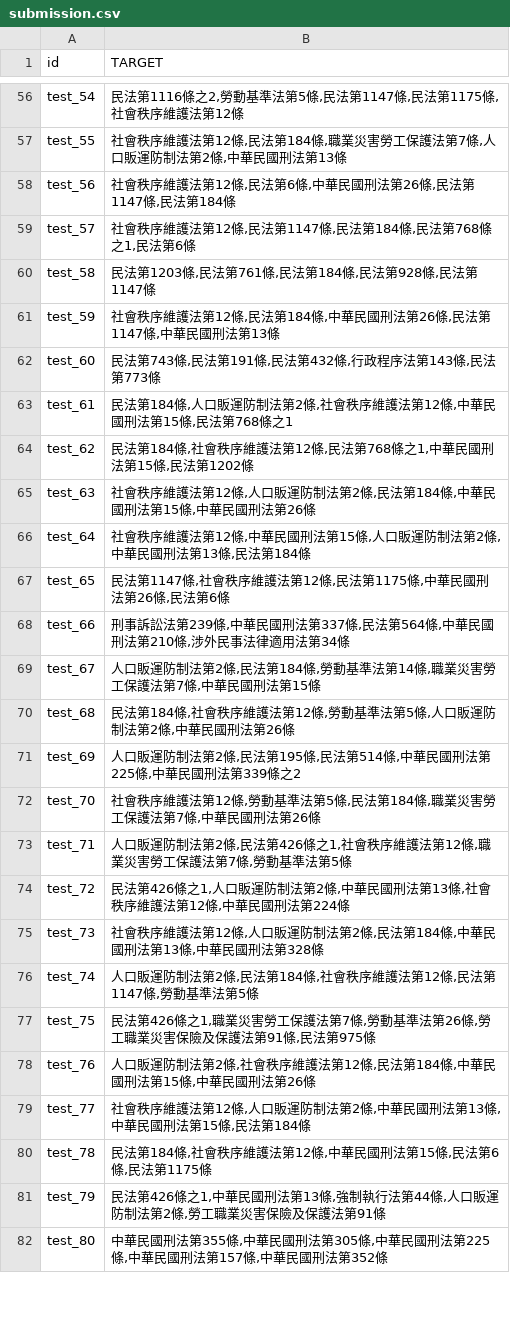
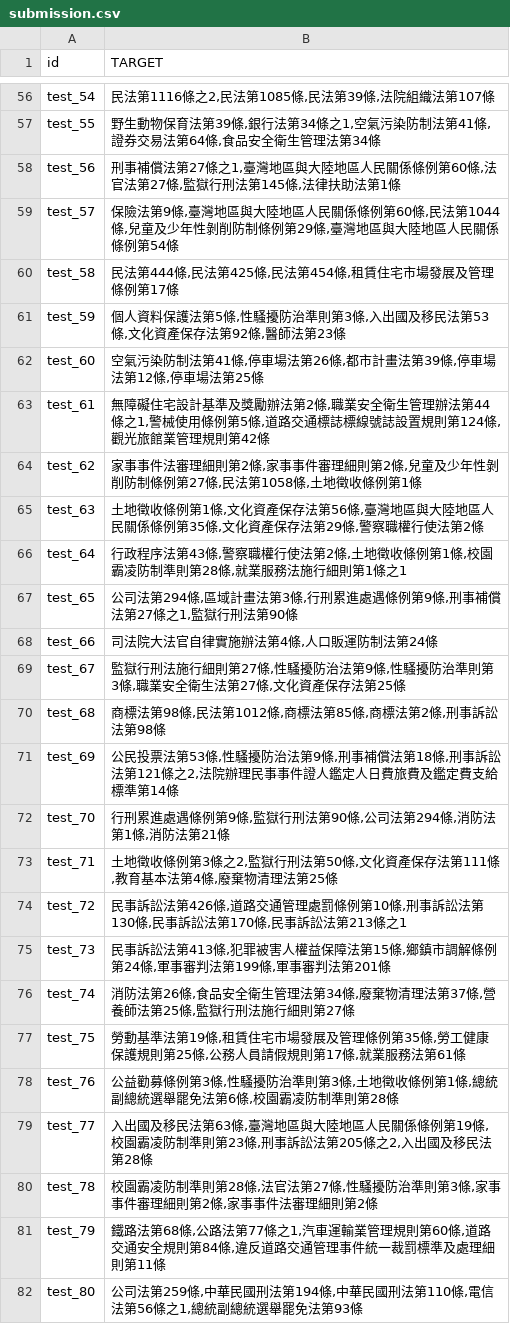
Before and after one commit to erichen0208/NTU-IRIE-Final, a CSV file: data/submission.csv, drawn as a sheet; only a part is shown, gaps mark what is left out; the diff covers the shown part only; the diff names each change by its address in the sheet, - before the commit and + after, or states it on an @@ line.

```diff
--- a/data/submission.csv
+++ b/data/submission.csv
-B56 (TARGET): 民法第1116條之2,勞動基準法第5條,民法第1147條,民法第1175條,社會秩序維護法第12條
+B56 (TARGET): 民法第1116條之2,民法第1085條,民法第39條,法院組織法第107條
-B57 (TARGET): 社會秩序維護法第12條,民法第184條,職業災害勞工保護法第7條,人口販運防制法第2條,中華民國刑法第13條
+B57 (TARGET): 野生動物保育法第39條,銀行法第34條之1,空氣污染防制法第41條,證券交易法第64條,食品安全衛生管理法第34條
-B58 (TARGET): 社會秩序維護法第12條,民法第6條,中華民國刑法第26條,民法第1147條,民法第184條
+B58 (TARGET): 刑事補償法第27條之1,臺灣地區與大陸地區人民關係條例第60條,法官法第27條,監獄行刑法第145條,法律扶助法第1條
-B59 (TARGET): 社會秩序維護法第12條,民法第1147條,民法第184條,民法第768條之1,民法第6條
+B59 (TARGET): 保險法第9條,臺灣地區與大陸地區人民關係條例第60條,民法第1044條,兒童及少年性剝削防制條例第29條,臺灣地區與大陸地區人民關係條例第54條
-B60 (TARGET): 民法第1203條,民法第761條,民法第184條,民法第928條,民法第1147條
+B60 (TARGET): 民法第444條,民法第425條,民法第454條,租賃住宅市場發展及管理條例第17條
-B61 (TARGET): 社會秩序維護法第12條,民法第184條,中華民國刑法第26條,民法第1147條,中華民國刑法第13條
+B61 (TARGET): 個人資料保護法第5條,性騷擾防治準則第3條,入出國及移民法第53條,文化資產保存法第92條,醫師法第23條
-B62 (TARGET): 民法第743條,民法第191條,民法第432條,行政程序法第143條,民法第773條
+B62 (TARGET): 空氣污染防制法第41條,停車場法第26條,都市計畫法第39條,停車場法第12條,停車場法第25條
-B63 (TARGET): 民法第184條,人口販運防制法第2條,社會秩序維護法第12條,中華民國刑法第15條,民法第768條之1
+B63 (TARGET): 無障礙住宅設計基準及獎勵辦法第2條,職業安全衛生管理辦法第44條之1,警械使用條例第5條,道路交通標誌標線號誌設置規則第124條,觀光旅館業管理規則第42條
-B64 (TARGET): 民法第184條,社會秩序維護法第12條,民法第768條之1,中華民國刑法第15條,民法第1202條
+B64 (TARGET): 家事事件法審理細則第2條,家事事件審理細則第2條,兒童及少年性剝削防制條例第27條,民法第1058條,土地徵收條例第1條
-B65 (TARGET): 社會秩序維護法第12條,人口販運防制法第2條,民法第184條,中華民國刑法第15條,中華民國刑法第26條
+B65 (TARGET): 土地徵收條例第1條,文化資產保存法第56條,臺灣地區與大陸地區人民關係條例第35條,文化資產保存法第29條,警察職權行使法第2條
-B66 (TARGET): 社會秩序維護法第12條,中華民國刑法第15條,人口販運防制法第2條,中華民國刑法第13條,民法第184條
+B66 (TARGET): 行政程序法第43條,警察職權行使法第2條,土地徵收條例第1條,校園霸凌防制準則第28條,就業服務法施行細則第1條之1
-B67 (TARGET): 民法第1147條,社會秩序維護法第12條,民法第1175條,中華民國刑法第26條,民法第6條
+B67 (TARGET): 公司法第294條,區域計畫法第3條,行刑累進處遇條例第9條,刑事補償法第27條之1,監獄行刑法第90條
-B68 (TARGET): 刑事訴訟法第239條,中華民國刑法第337條,民法第564條,中華民國刑法第210條,涉外民事法律適用法第34條
+B68 (TARGET): 司法院大法官自律實施辦法第4條,人口販運防制法第24條
-B69 (TARGET): 人口販運防制法第2條,民法第184條,勞動基準法第14條,職業災害勞工保護法第7條,中華民國刑法第15條
+B69 (TARGET): 監獄行刑法施行細則第27條,性騷擾防治法第9條,性騷擾防治準則第3條,職業安全衛生法第27條,文化資產保存法第25條
-B70 (TARGET): 民法第184條,社會秩序維護法第12條,勞動基準法第5條,人口販運防制法第2條,中華民國刑法第26條
+B70 (TARGET): 商標法第98條,民法第1012條,商標法第85條,商標法第2條,刑事訴訟法第98條
-B71 (TARGET): 人口販運防制法第2條,民法第195條,民法第514條,中華民國刑法第225條,中華民國刑法第339條之2
+B71 (TARGET): 公民投票法第53條,性騷擾防治法第9條,刑事補償法第18條,刑事訴訟法第121條之2,法院辦理民事事件證人鑑定人日費旅費及鑑定費支給標準第14條
-B72 (TARGET): 社會秩序維護法第12條,勞動基準法第5條,民法第184條,職業災害勞工保護法第7條,中華民國刑法第26條
+B72 (TARGET): 行刑累進處遇條例第9條,監獄行刑法第90條,公司法第294條,消防法第1條,消防法第21條
-B73 (TARGET): 人口販運防制法第2條,民法第426條之1,社會秩序維護法第12條,職業災害勞工保護法第7條,勞動基準法第5條
+B73 (TARGET): 土地徵收條例第3條之2,監獄行刑法第50條,文化資產保存法第111條,教育基本法第4條,廢棄物清理法第25條
-B74 (TARGET): 民法第426條之1,人口販運防制法第2條,中華民國刑法第13條,社會秩序維護法第12條,中華民國刑法第224條
+B74 (TARGET): 民事訴訟法第426條,道路交通管理處罰條例第10條,刑事訴訟法第130條,民事訴訟法第170條,民事訴訟法第213條之1
-B75 (TARGET): 社會秩序維護法第12條,人口販運防制法第2條,民法第184條,中華民國刑法第13條,中華民國刑法第328條
+B75 (TARGET): 民事訴訟法第413條,犯罪被害人權益保障法第15條,鄉鎮市調解條例第24條,軍事審判法第199條,軍事審判法第201條
-B76 (TARGET): 人口販運防制法第2條,民法第184條,社會秩序維護法第12條,民法第1147條,勞動基準法第5條
+B76 (TARGET): 消防法第26條,食品安全衛生管理法第34條,廢棄物清理法第37條,營養師法第25條,監獄行刑法施行細則第27條
-B77 (TARGET): 民法第426條之1,職業災害勞工保護法第7條,勞動基準法第26條,勞工職業災害保險及保護法第91條,民法第975條
+B77 (TARGET): 勞動基準法第19條,租賃住宅市場發展及管理條例第35條,勞工健康保護規則第25條,公務人員請假規則第17條,就業服務法第61條
-B78 (TARGET): 人口販運防制法第2條,社會秩序維護法第12條,民法第184條,中華民國刑法第15條,中華民國刑法第26條
+B78 (TARGET): 公益勸募條例第3條,性騷擾防治準則第3條,土地徵收條例第1條,總統副總統選舉罷免法第6條,校園霸凌防制準則第28條
-B79 (TARGET): 社會秩序維護法第12條,人口販運防制法第2條,中華民國刑法第13條,中華民國刑法第15條,民法第184條
+B79 (TARGET): 入出國及移民法第63條,臺灣地區與大陸地區人民關係條例第19條,校園霸凌防制準則第23條,刑事訴訟法第205條之2,入出國及移民法第28條
-B80 (TARGET): 民法第184條,社會秩序維護法第12條,中華民國刑法第15條,民法第6條,民法第1175條
+B80 (TARGET): 校園霸凌防制準則第28條,法官法第27條,性騷擾防治準則第3條,家事事件審理細則第2條,家事事件法審理細則第2條
-B81 (TARGET): 民法第426條之1,中華民國刑法第13條,強制執行法第44條,人口販運防制法第2條,勞工職業災害保險及保護法第91條
+B81 (TARGET): 鐵路法第68條,公路法第77條之1,汽車運輸業管理規則第60條,道路交通安全規則第84條,違反道路交通管理事件統一裁罰標準及處理細則第11條
-B82 (TARGET): 中華民國刑法第355條,中華民國刑法第305條,中華民國刑法第225條,中華民國刑法第157條,中華民國刑法第352條
+B82 (TARGET): 公司法第259條,中華民國刑法第194條,中華民國刑法第110條,電信法第56條之1,總統副總統選舉罷免法第93條
```
Also changed, not shown: 173 edited cells elsewhere in this file, 3 other files.
